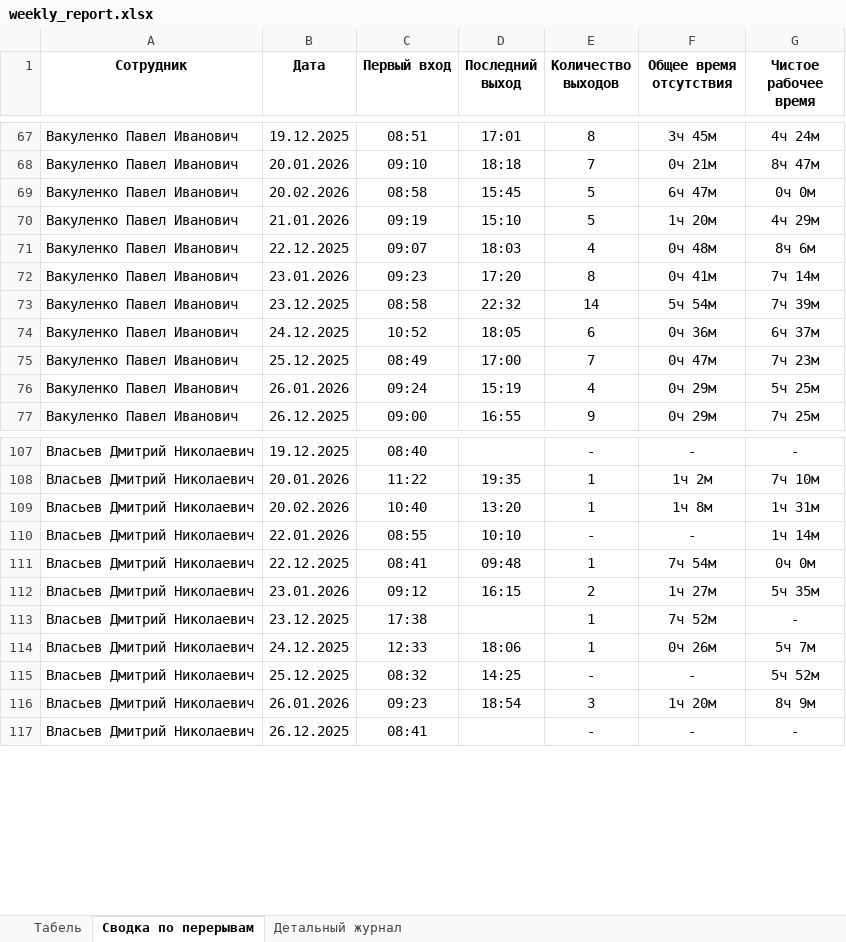
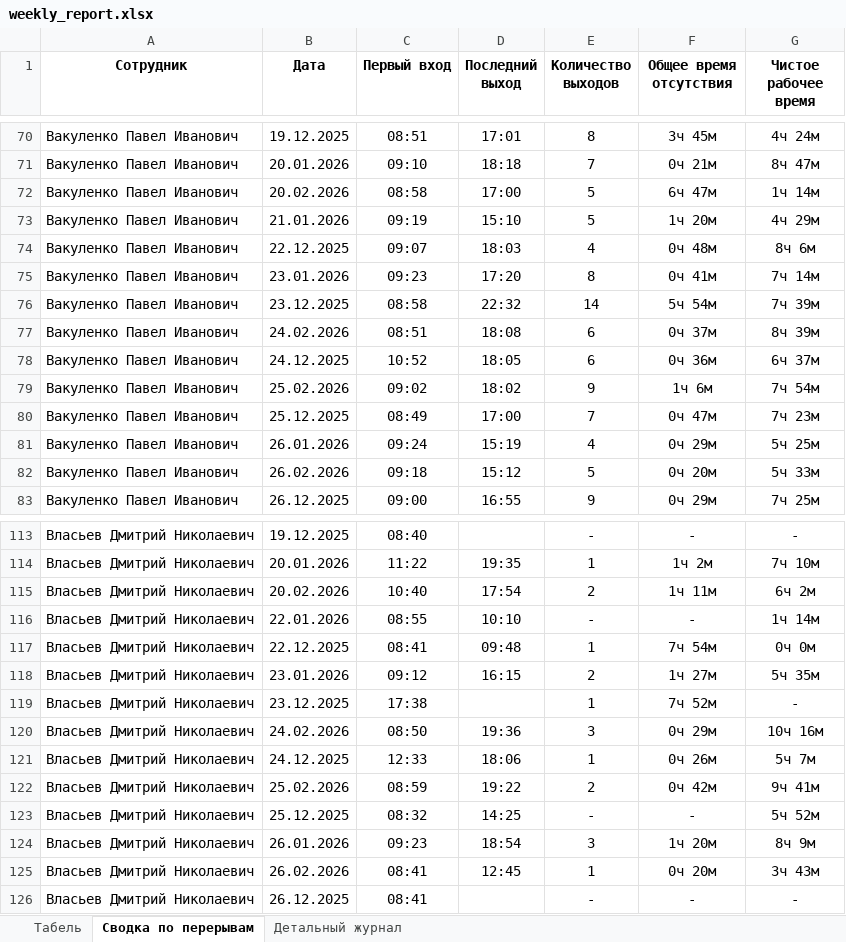
Before and after one commit to genji1451/scud, an Excel workbook: weekly_report.xlsx, sheet Сводка по перерывам, drawn as a sheet; only a part is shown, gaps mark what is left out; values as stored, in another font and other column widths than the file's, no borders; addresses are those after the commit; the diff covers the shown part only; the diff names each change by its address in the sheet, - before the commit and + after, or states it on an @@ line.

```diff
--- a/weekly_report.xlsx (sheet Сводка по перерывам)
+++ b/weekly_report.xlsx (sheet Сводка по перерывам)
-D72 (Последний выход): 15:45
+D72 (Последний выход): 17:00
-G72 (Чистое рабочее время): 0ч 0м
+G72 (Чистое рабочее время): 1ч 14м
+row 77: Вакуленко Павел Иванович | 24.02.2026 | 08:51 | 18:08 | 6 | 0ч 37м | 8ч 39м
+row 79: Вакуленко Павел Иванович | 25.02.2026 | 09:02 | 18:02 | 9 | 1ч 6м | 7ч 54м
+row 82: Вакуленко Павел Иванович | 26.02.2026 | 09:18 | 15:12 | 5 | 0ч 20м | 5ч 33м
-D115 (Последний выход): 13:20
+D115 (Последний выход): 17:54
-E115 (Количество выходов): 1
+E115 (Количество выходов): 2
-F115 (Общее время отсутствия): 1ч 8м
+F115 (Общее время отсутствия): 1ч 11м
-G115 (Чистое рабочее время): 1ч 31м
+G115 (Чистое рабочее время): 6ч 2м
+row 120: Власьев Дмитрий Николаевич | 24.02.2026 | 08:50 | 19:36 | 3 | 0ч 29м | 10ч 16м
+row 122: Власьев Дмитрий Николаевич | 25.02.2026 | 08:59 | 19:22 | 2 | 0ч 42м | 9ч 41м
+row 125: Власьев Дмитрий Николаевич | 26.02.2026 | 08:41 | 12:45 | 1 | 0ч 20м | 3ч 43м
```
Also changed, not shown: 84 added rows, 1 removed row and 38 edited cells elsewhere in this sheet, sheet Детальный журнал, sheet Табель, breaks_report.xlsx, 7 other files.
